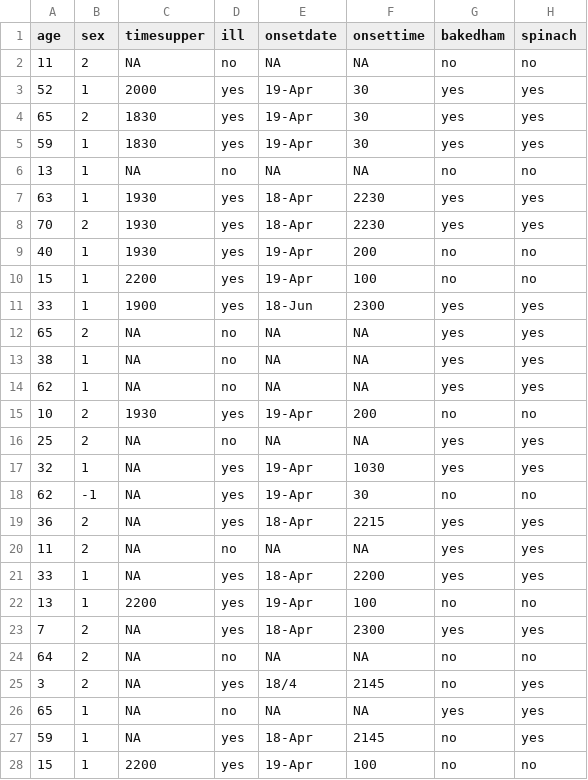
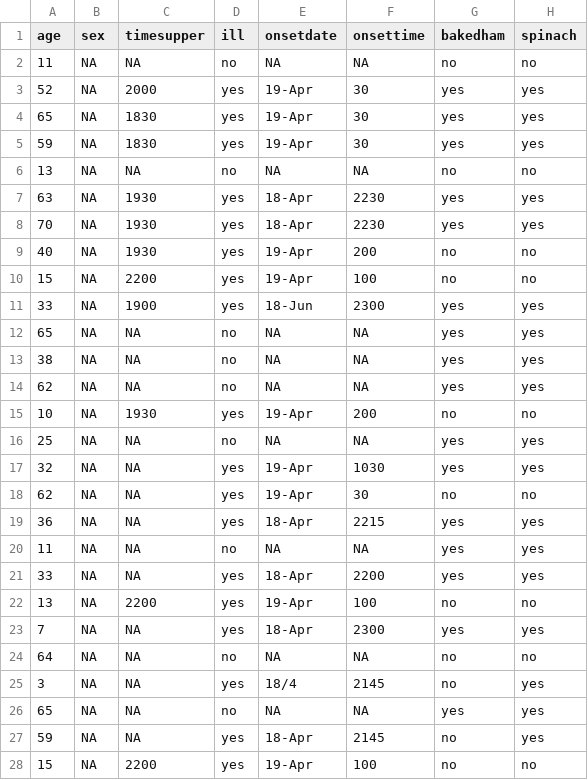
Before and after one commit to aymansir/RTutorials, a CSV file: OswegoTutorial.csv, drawn as a sheet; only a part is shown; the diff covers the shown part only; the diff names each change by its address in the sheet, - before the commit and + after, or states it on an @@ line.

Commit message:
gaurav is the bomb.

```diff
--- a/OswegoTutorial.csv
+++ b/OswegoTutorial.csv
-B2 (sex): 2
+B2 (sex): NA
-B3 (sex): 1
+B3 (sex): NA
-B4 (sex): 2
+B4 (sex): NA
-B5:B7 (sex): 1
+B5:B7 (sex): NA
-B8 (sex): 2
+B8 (sex): NA
-B9:B11 (sex): 1
+B9:B11 (sex): NA
-B12 (sex): 2
+B12 (sex): NA
-B13:B14 (sex): 1
+B13:B14 (sex): NA
-B15:B16 (sex): 2
+B15:B16 (sex): NA
-B17 (sex): 1
+B17 (sex): NA
-B18 (sex): -1
+B18 (sex): NA
-B19:B20 (sex): 2
+B19:B20 (sex): NA
-B21:B22 (sex): 1
+B21:B22 (sex): NA
-B23:B25 (sex): 2
+B23:B25 (sex): NA
-B26:B28 (sex): 1
+B26:B28 (sex): NA
```
Also changed, not shown: 48 edited cells elsewhere in this file.
